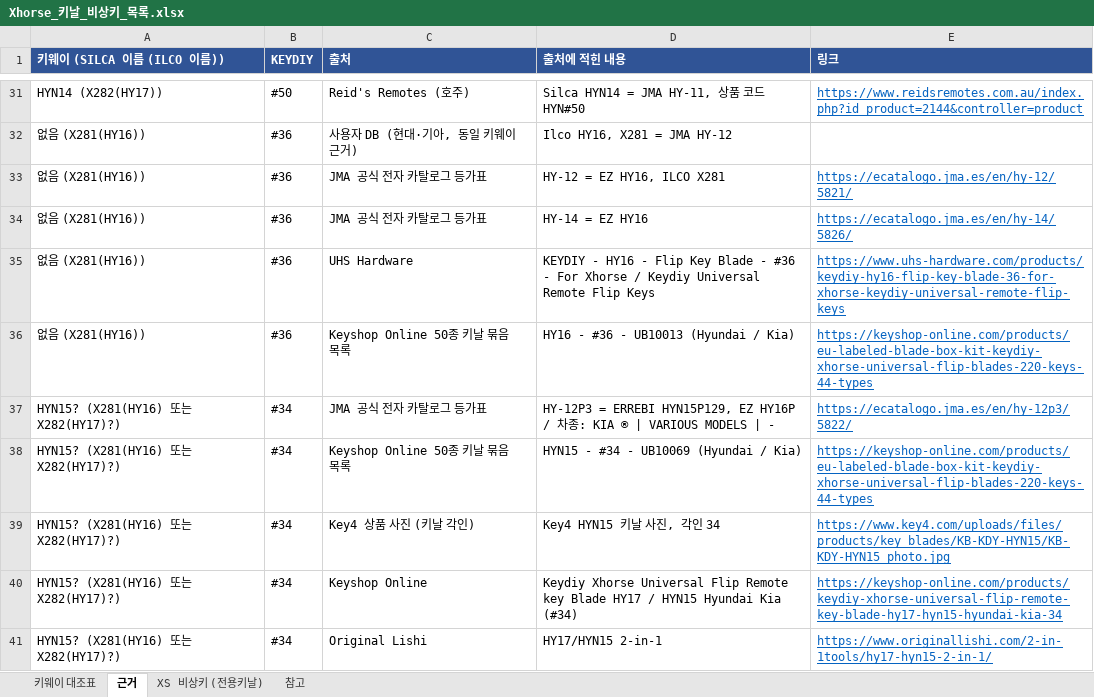
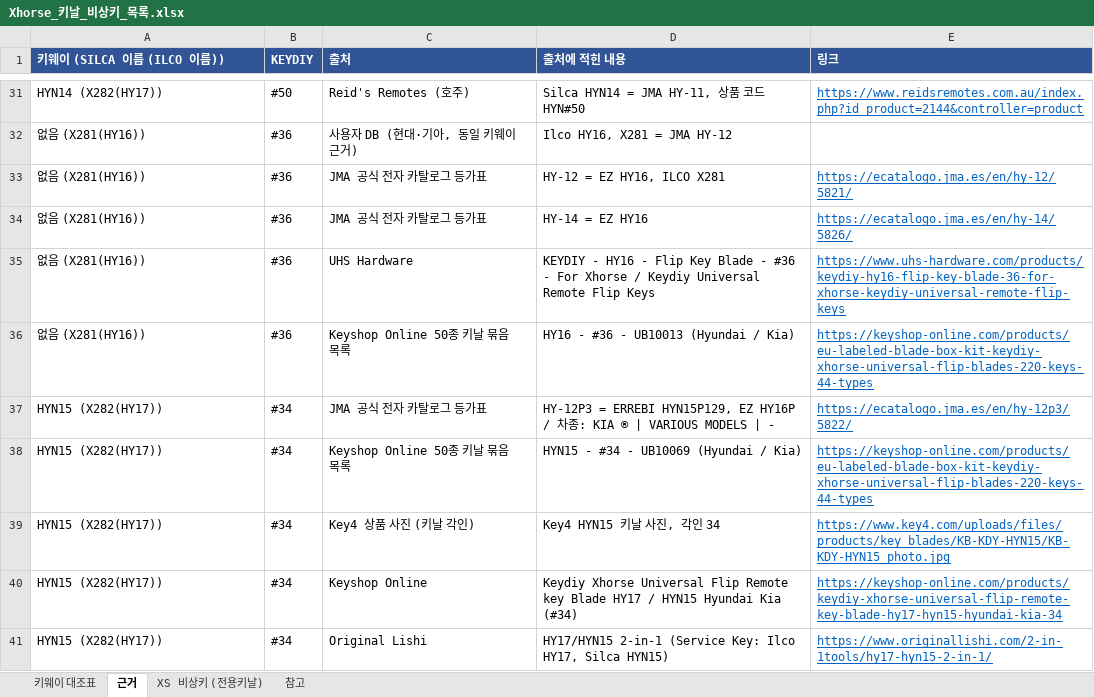
Before and after one commit to pegasusj8888-sudo/route, an Excel workbook: Xhorse_키날_비상키_목록.xlsx, sheet 근거, drawn as a sheet; only a part is shown, gaps mark what is left out; values as stored, in another font and other column widths than the file's, no borders; the diff covers the shown part only; the diff names each change by its address in the sheet, - before the commit and + after, or states it on an @@ line.

```diff
--- a/Xhorse_키날_비상키_목록.xlsx (sheet 근거)
+++ b/Xhorse_키날_비상키_목록.xlsx (sheet 근거)
-A37:A41 (키웨이 (SILCA 이름 (ILCO 이름))): HYN15? (X281(HY16) 또는 X282(HY17)?)
+A37:A41 (키웨이 (SILCA 이름 (ILCO 이름))): HYN15 (X282(HY17))
-D41 (출처에 적힌 내용): HY17/HYN15 2-in-1
+D41 (출처에 적힌 내용): HY17/HYN15 2-in-1 (Service Key: Ilco HY17, Silca HYN15)
```
Also changed, not shown: 14 added rows and 18 edited cells elsewhere in this sheet, sheet 키웨이 대조표.
